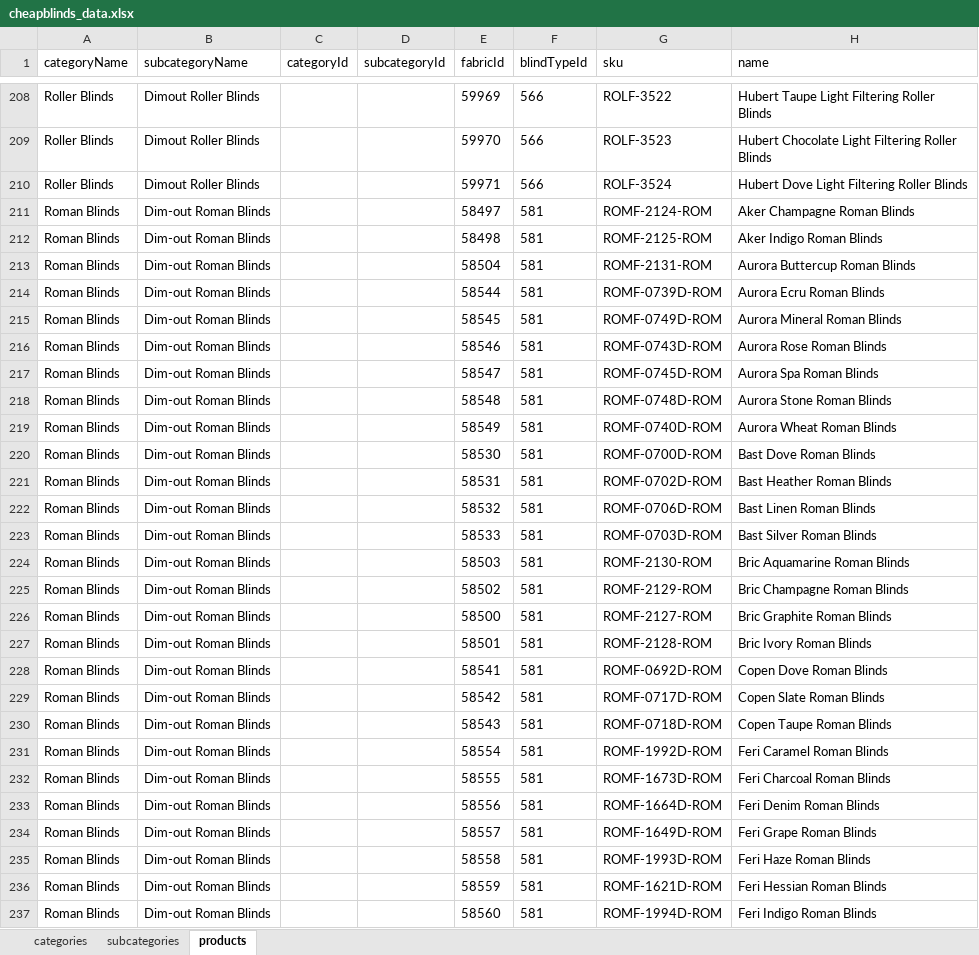
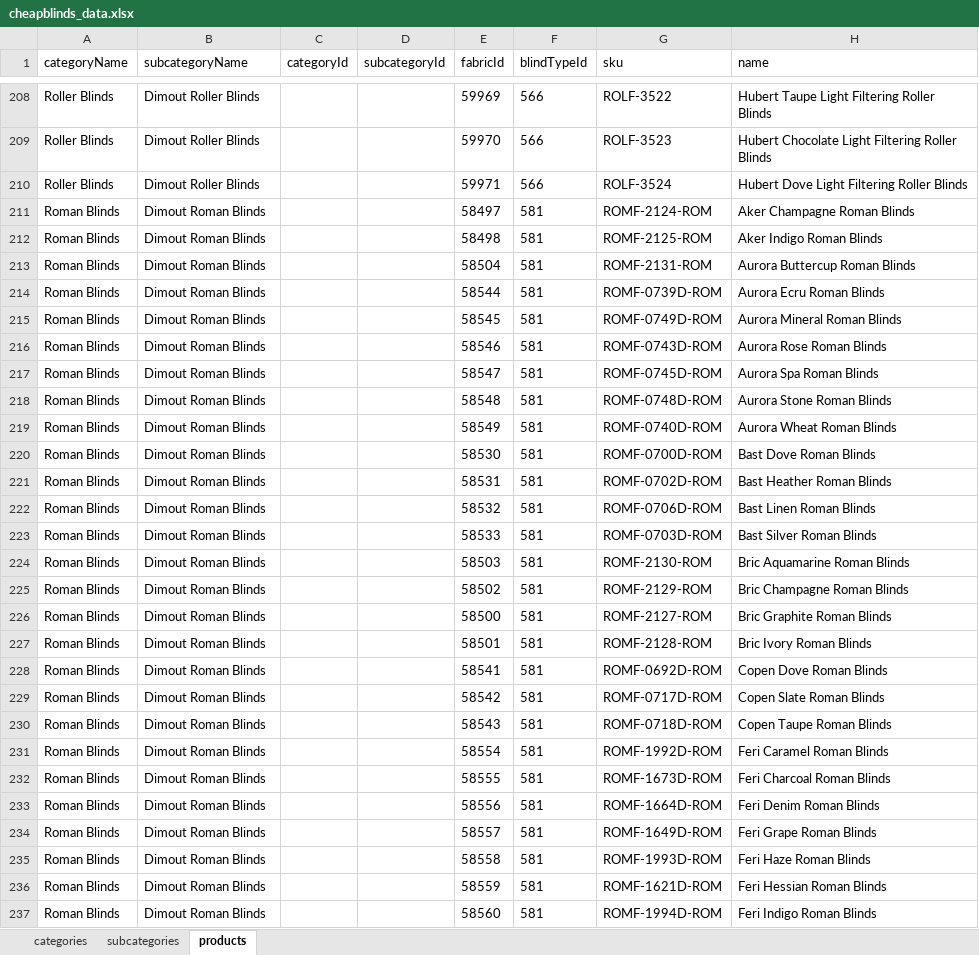
Before and after one commit to Team2Guys/cheapblinds-backend, an Excel workbook: prisma/seed/data/cheapblinds_data.xlsx, sheet products, drawn as a sheet; only a part is shown, gaps mark what is left out; values as stored, in another font and other column widths than the file's, no borders; charts and pictures and table styles not drawn; the diff covers the shown part only; the diff names each change by its address in the sheet, - before the commit and + after, or states it on an @@ line.

Commit message:
feat: add cheapblinds data seed spreadsheet

```diff
--- a/prisma/seed/data/cheapblinds_data.xlsx (sheet products)
+++ b/prisma/seed/data/cheapblinds_data.xlsx (sheet products)
-B211:B237 (subcategoryName): Dim-out Roman Blinds
+B211:B237 (subcategoryName): Dimout Roman Blinds
```
Also changed, not shown: 51 edited cells elsewhere in this sheet, sheet subcategories.
